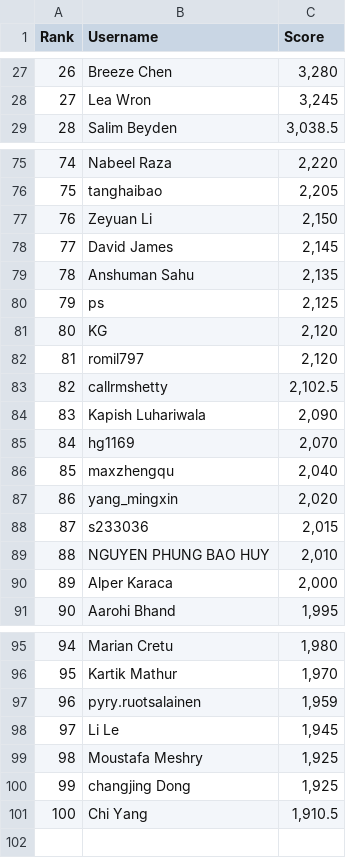
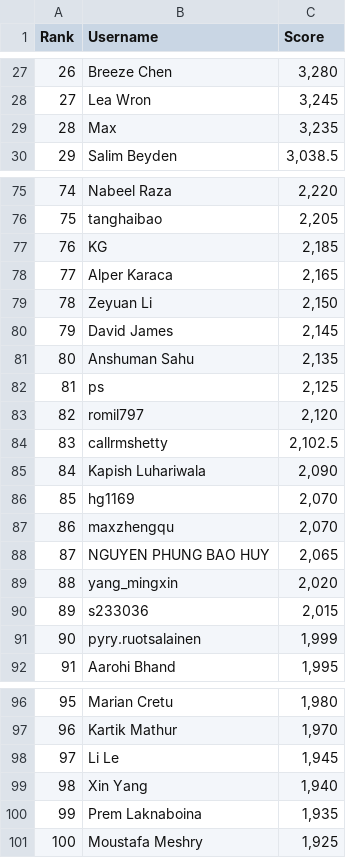
Before and after one commit to silvermete0r/deepml-top, a CSV file: leaderboard.csv, drawn as a sheet; only a part is shown, gaps mark what is left out; removed rows and columns are numbered as before the commit, all else as after; the diff covers the shown part only; the diff names each change by its address in the sheet, - before the commit and + after, or states it on an @@ line.

```diff
--- a/leaderboard.csv
+++ b/leaderboard.csv
@@ column A (Rank) renumbered between rows 8 and 101 @@
+row 29: 28 | Max | 3,235
+row 77: 76 | KG | 2,185
+row 78: 77 | Alper Karaca | 2,165
-row 81: 80 | KG | 2,120
-C87 (Score): 2,040
+C87 (Score): 2,070
+row 88: 87 | NGUYEN PHUNG BAO HUY | 2,065
-row 89: 88 | NGUYEN PHUNG BAO HUY | 2,010
-row 90: 89 | Alper Karaca | 2,000
+row 91: 90 | pyry.ruotsalainen | 1,999
-row 97: 96 | pyry.ruotsalainen | 1,959
+row 99: 98 | Xin Yang | 1,940
+row 100: 99 | Prem Laknaboina | 1,935
-row 100: 99 | changjing Dong | 1,925
-row 101: 100 | Chi Yang | 1,910.5
```
Also changed, not shown: 4 added rows, 5 removed rows and 4 edited cells elsewhere in this file, 2 other files.
